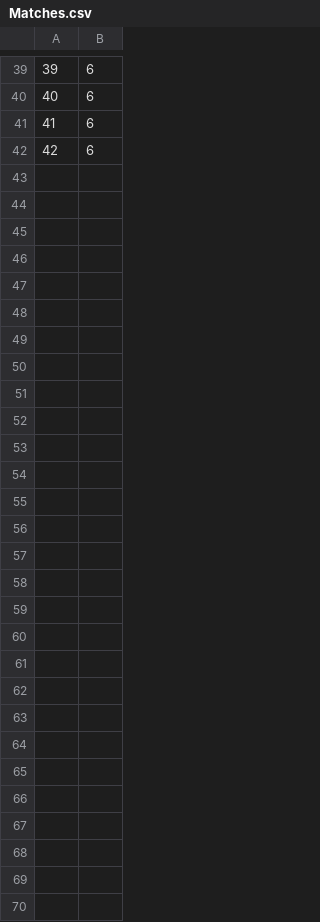
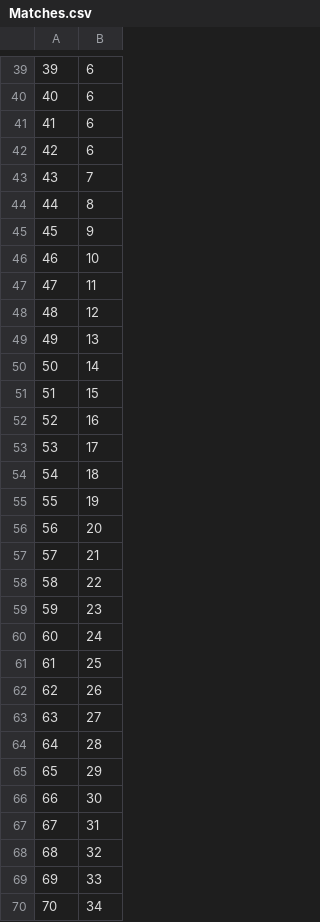
Before and after one commit to EyeSeeTea/malariapp, a CSV file: app/src/hnqis/assets/Matches.csv, drawn as a sheet; only a part is shown, gaps mark what is left out.

```diff
--- a/app/src/hnqis/assets/Matches.csv
+++ b/app/src/hnqis/assets/Matches.csv
@@ -42 +42,29 @@
 42;6
+43;7
+44;8
+45;9
+46;10
+47;11
+48;12
+49;13
+50;14
+51;15
+52;16
+53;17
+54;18
+55;19
+56;20
+57;21
+58;22
+59;23
+60;24
+61;25
+62;26
+63;27
+64;28
+65;29
+66;30
+67;31
+68;32
+69;33
+70;34
```
Also changed, not shown: app/src/hnqis/assets/QuestionOptions.csv, 1 other file.
